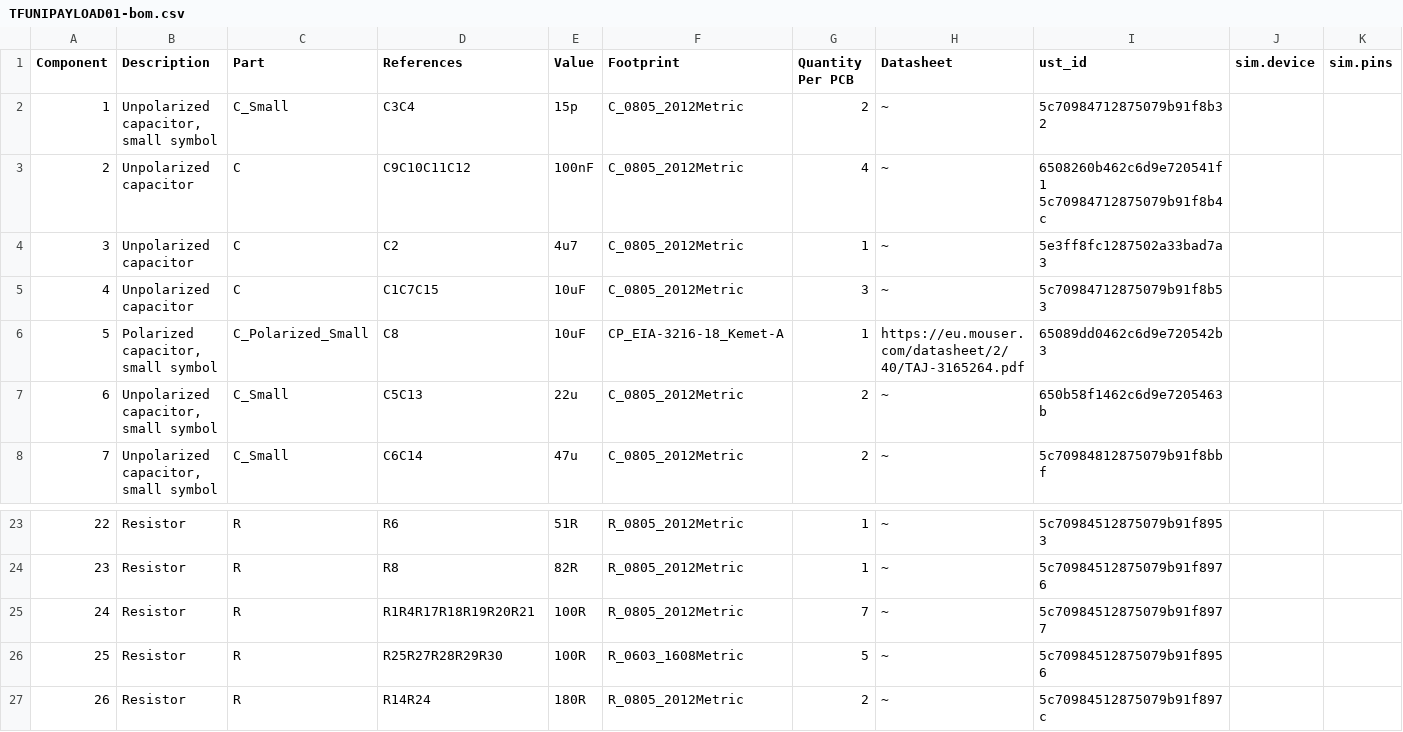
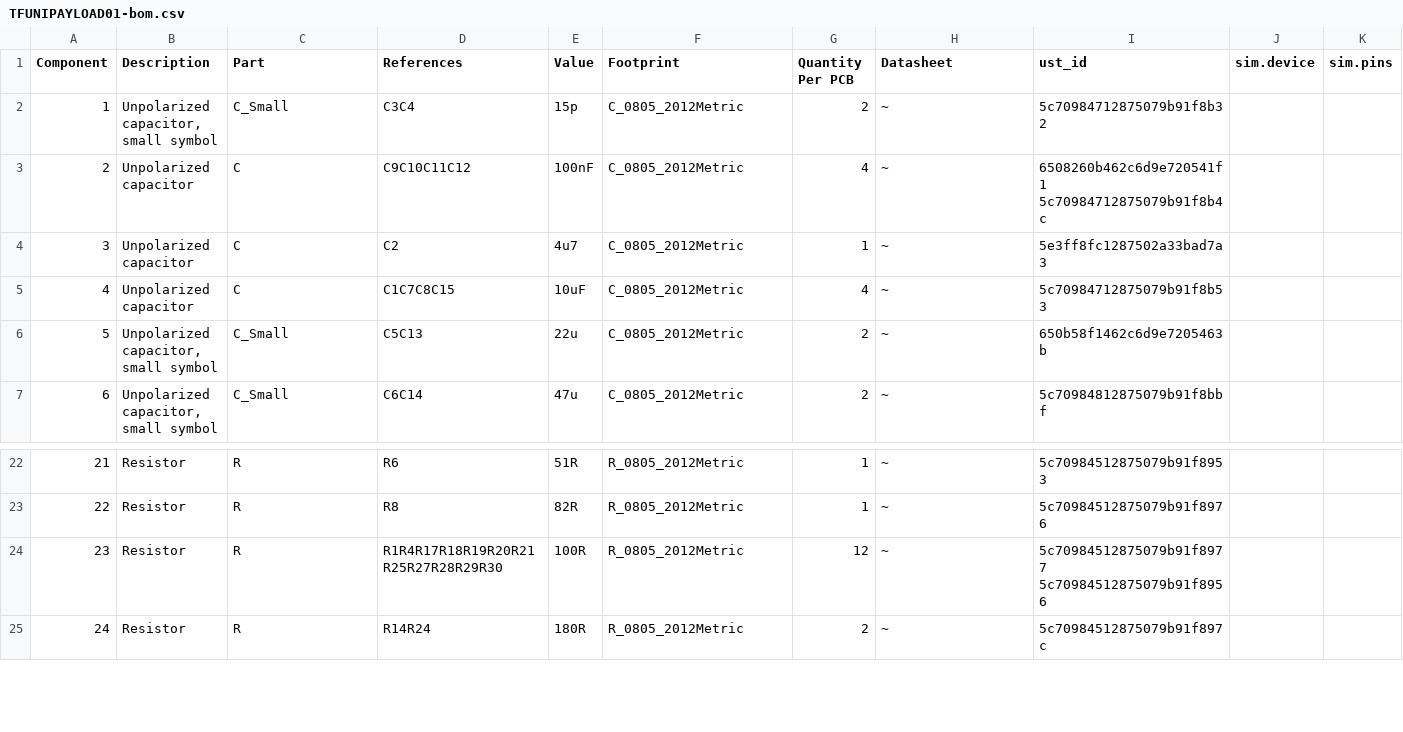
Before and after one commit to ThunderFly-aerospace/TFUNIPAYLOAD01, a CSV file: hw/cam_profi/assembly/TFUNIPAYLOAD01-bom.csv, drawn as a sheet; only a part is shown, gaps mark what is left out; removed rows and columns are numbered as before the commit, all else as after; rows hold the shown columns only; the diff names each change by its address in the sheet, - before the commit and + after, or states it on an @@ line.

```diff
--- a/hw/cam_profi/assembly/TFUNIPAYLOAD01-bom.csv
+++ b/hw/cam_profi/assembly/TFUNIPAYLOAD01-bom.csv
-D5 (References): C1C7C15
+D5 (References): C1C7C8C15
-G5 (Quantity Per PCB): 3
+G5 (Quantity Per PCB): 4
-row 6: 5 | Polarized capacitor, small symbol | C_Polarized_Small | C8 | 10uF | CP_EIA-3216-18_Kemet-A | 1 | https://eu.mouser.com/datasheet/2/40/TAJ-3165264.pdf | 65089dd0462c6d9e720542b3
@@ column A (Component) renumbered from row 6 down @@
-D24 (References): R1R4R17R18R19R20R21
+D24 (References): R1R4R17R18R19R20R21R25R27R28R29R30
-G24 (Quantity Per PCB): 7
+G24 (Quantity Per PCB): 12
-I24 (ust_id): 5c70984512875079b91f8977
+I24 (ust_id): 5c70984512875079b91f8977 5c70984512875079b91f8956
-row 26: 25 | Resistor | R | R25R27R28R29R30 | 100R | R_0603_1608Metric | 5 | ~ | 5c70984512875079b91f8956
```
Also changed, not shown: hw/cam_profi/assembly/PnP/TFUNIPAYLOAD01_cpl_both_pos.csv, hw/cam_profi/assembly/PnP/TFUNIPAYLOAD01_cpl_bottom_pos.csv, 37 other files.
